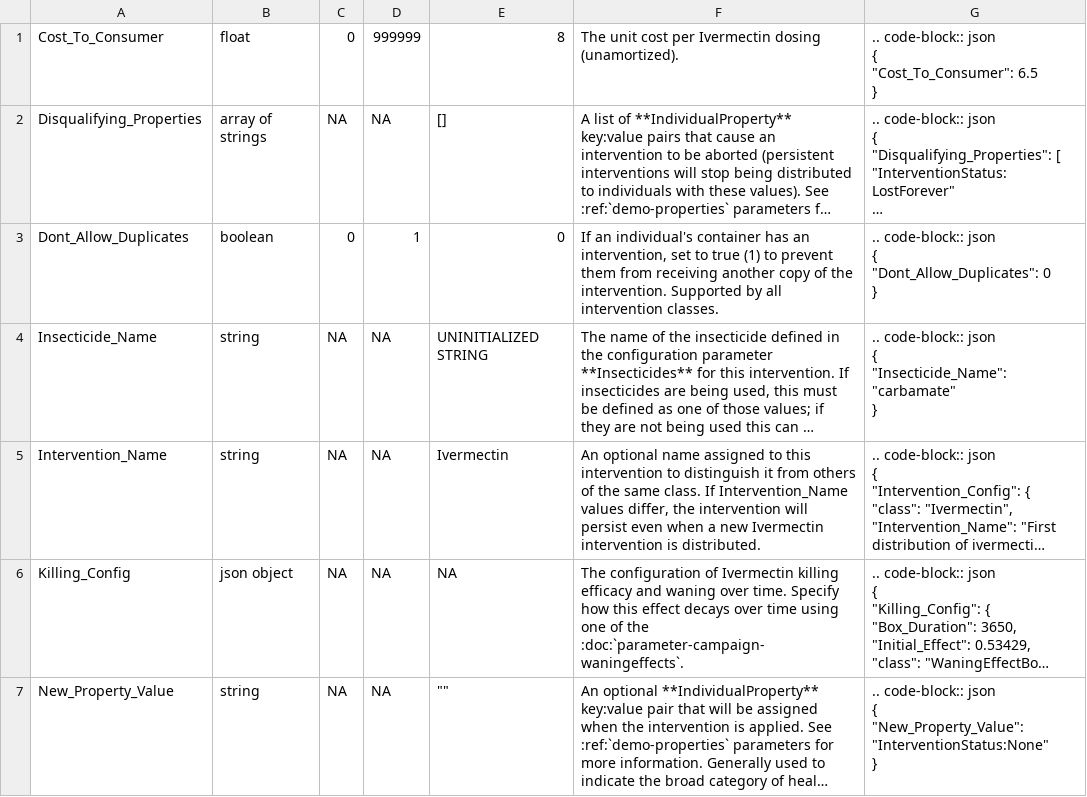
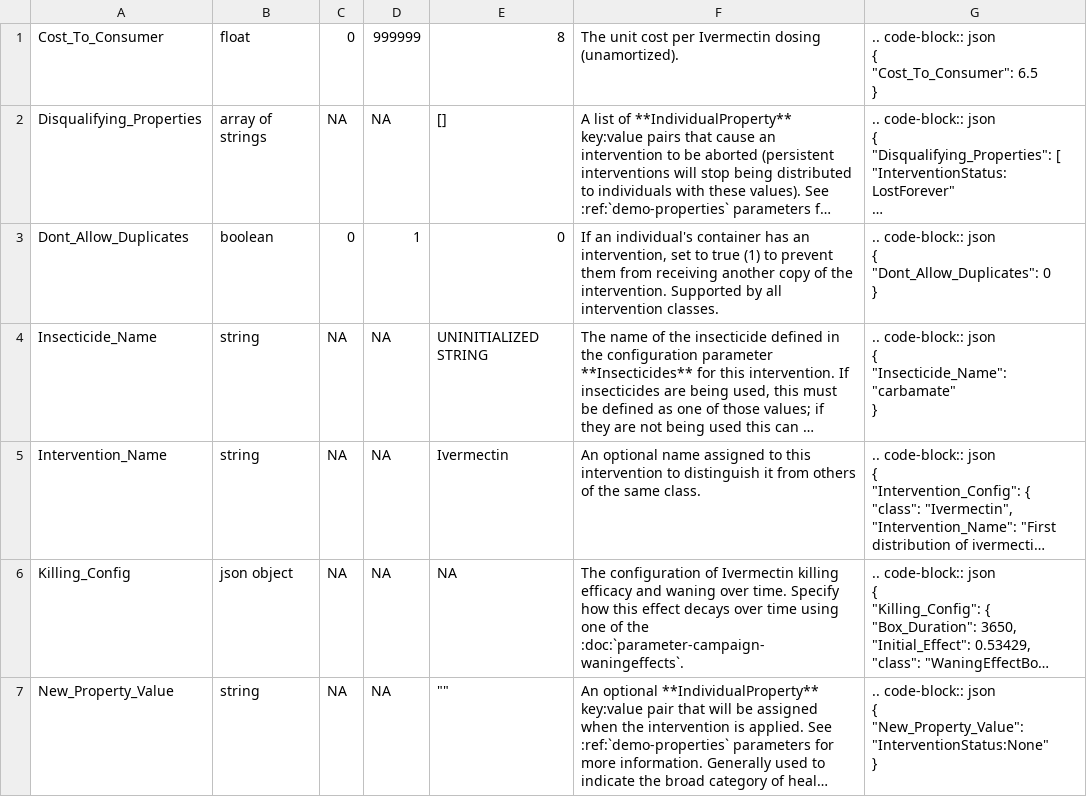
Before and after one commit to EMOD-Hub/emodpy-malaria, a CSV file: docs/csv/campaign-ivermectin.csv, drawn as a sheet; long unchanged cells end in …; the diff names each change by its address in the sheet, - before the commit and + after, or states it on an @@ line.

```diff
--- a/docs/csv/campaign-ivermectin.csv
+++ b/docs/csv/campaign-ivermectin.csv
-F5: …same class. If Intervention_Name values differ, the intervention will persist even when a new Ivermectin intervention is distributed.
+F5: …same class.
```
Also changed, not shown: docs/csv/campaign-irshousingmodification.csv, docs/csv/campaign-screeninghousingmodification.csv, 46 other files.
